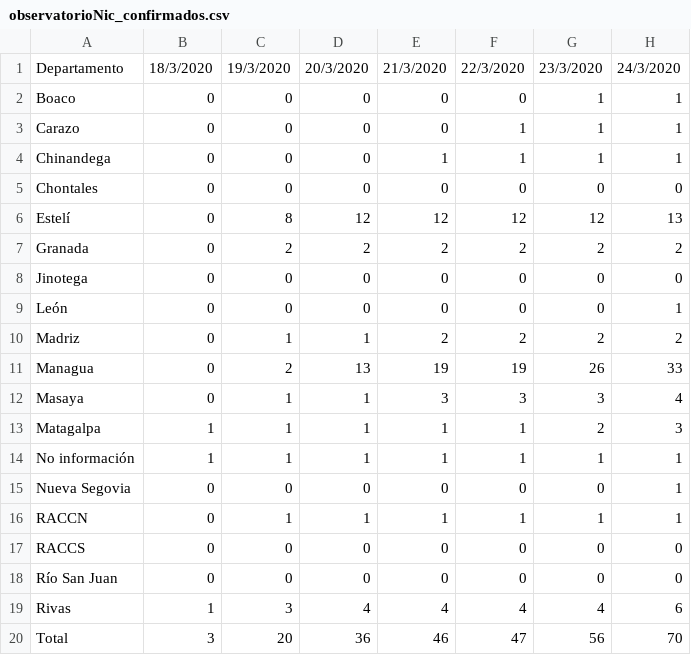
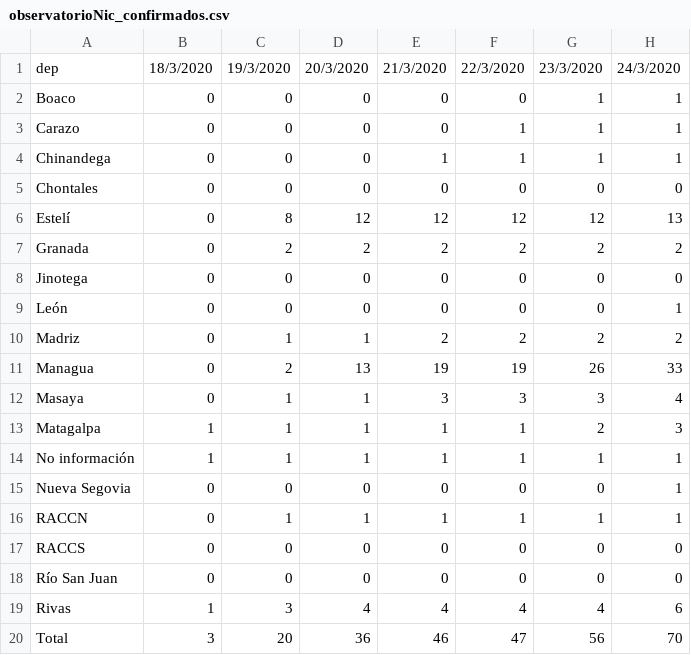
Before and after one commit to Rodolfosam/shinden, a CSV file: covid19/data/observatorioNic_confirmados.csv, drawn as a sheet; only a part is shown; the diff names each change by its address in the sheet, - before the commit and + after, or states it on an @@ line.

```diff
--- a/covid19/data/observatorioNic_confirmados.csv
+++ b/covid19/data/observatorioNic_confirmados.csv
-A1: Departamento
+A1: dep
```
Also changed, not shown: covid19/data/observatorioNic_fallecidos.csv.
